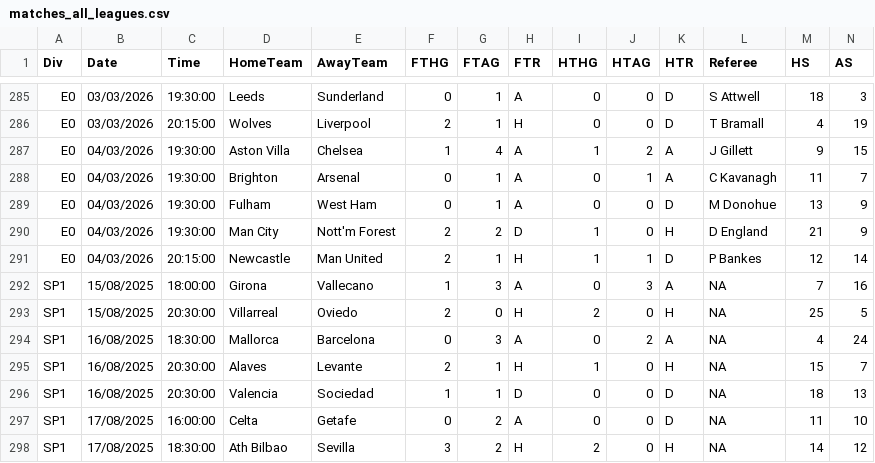
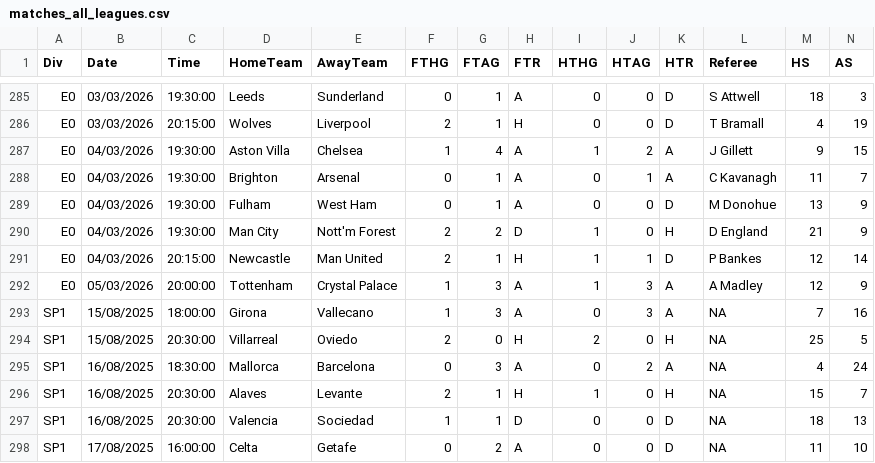
Before and after one commit to steodose/club-elo, a CSV file: matches_all_leagues.csv, drawn as a sheet; only a part is shown, gaps mark what is left out; the shorter side is filled out with more unchanged rows; rows hold the shown columns only; the diff names each change by its address in the sheet, - before the commit and + after, or states it on an @@ line.

```diff
--- a/matches_all_leagues.csv
+++ b/matches_all_leagues.csv
+row 292: E0 | 05/03/2026 | 20:00:00 | Tottenham | Crystal Palace | 1 | 3 | A | 1 | 3 | A | A Madley | 12 | 9
```
